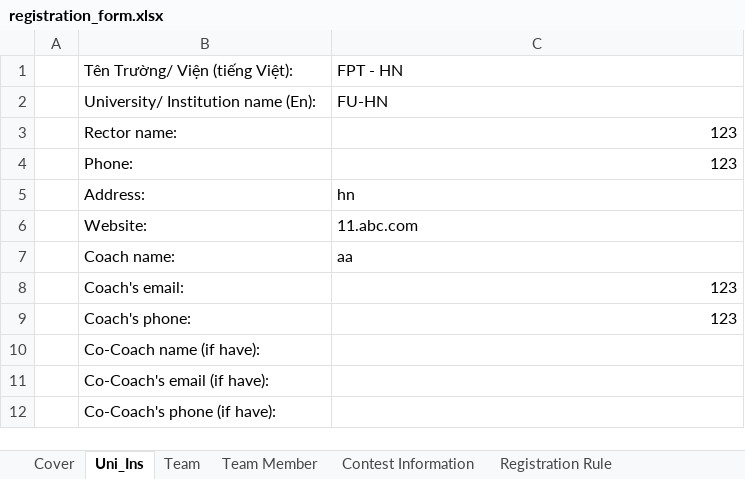
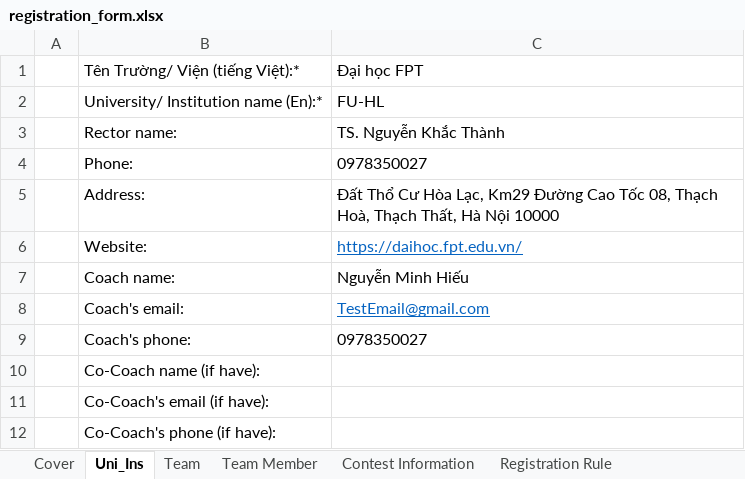
Before and after one commit to tungnt3012/Capstone_SWP490, an Excel workbook: Capstone_SWP490/Capstone_SWP490/App_Data/registration_form.xlsx, sheet Uni_Ins, drawn as a sheet; values as stored, in another font and other column widths than the file's, no borders; removed rows and columns are numbered as before the commit, all else as after; the diff names each change by its address in the sheet, - before the commit and + after, or states it on an @@ line.

```diff
--- a/Capstone_SWP490/Capstone_SWP490/App_Data/registration_form.xlsx (sheet Uni_Ins)
+++ b/Capstone_SWP490/Capstone_SWP490/App_Data/registration_form.xlsx (sheet Uni_Ins)
-row 1:  | Tên Trường/ Viện (tiếng Việt): | FPT - HN
+row 1:  | Tên Trường/ Viện (tiếng Việt):* | Đại học FPT
-B2: University/ Institution name (En):
+B2: University/ Institution name (En):*
-C2: FU-HN
+C2: FU-HL
-C3: 123
+C3: TS. Nguyễn Khắc Thành
-C4: 123
+C4: 0978350027
-C5: hn
+C5: Đất Thổ Cư Hòa Lạc, Km29 Đường Cao Tốc 08, Thạch Hoà, Thạch Thất, Hà Nội 10000
-C6: 11.abc.com
+C6: https://daihoc.fpt.edu.vn/
@@ C6 underline: off → on, text colour: black → #0563C1 @@
-C7: aa
+C7: Nguyễn Minh Hiếu
-C8: 123
+C8: TestEmail@gmail.com
@@ C8 underline: off → on, text colour: black → #0563C1 @@
-C9: 123
+C9: 0978350027
```
Also changed, not shown: sheet Team Member, sheet Contest Information, sheet Team, sheet Registration Rule, 36 other files.
